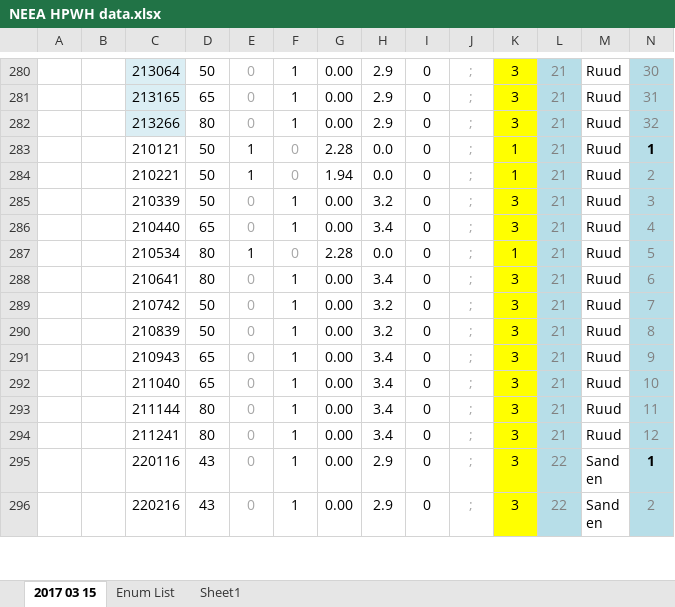
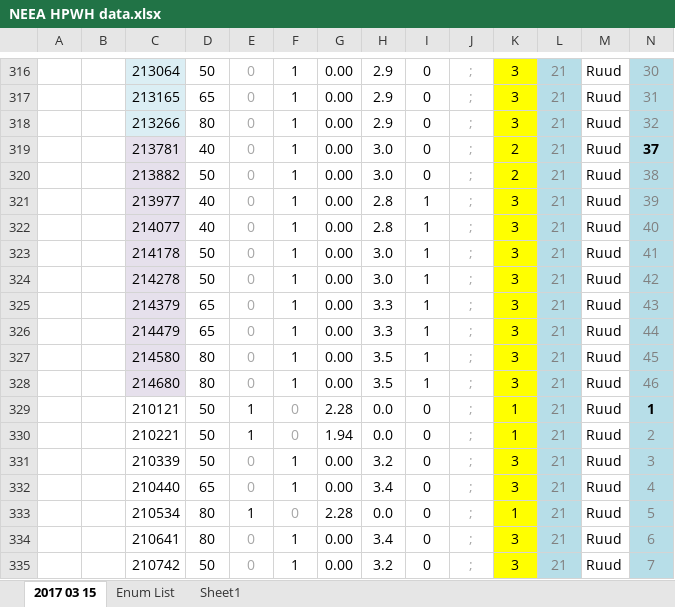
Before and after one commit to joesinger12/Test-Mirror-Workflow, an Excel workbook: RulesetDev/Rulesets/CA Res/Rules/NEEA HPWH data.xlsx, sheet 2017 03 15, drawn as a sheet; only a part is shown, gaps mark what is left out; the shorter side is filled out with more unchanged rows; values as stored, in another font and other column widths than the file's, no borders; rows hold the shown columns only; the diff covers the shown part only; the diff names each change by its address in the sheet, - before the commit and + after, or states it on an @@ line.

```diff
--- a/RulesetDev/Rulesets/CA Res/Rules/NEEA HPWH data.xlsx (sheet 2017 03 15)
+++ b/RulesetDev/Rulesets/CA Res/Rules/NEEA HPWH data.xlsx (sheet 2017 03 15)
+row 319:  |  | 213781 | 40 | 0 | 1 | 0.00 | 3.0 | 0 | ; | 2 | 21 | Ruud | 37
+row 320:  |  | 213882 | 50 | 0 | 1 | 0.00 | 3.0 | 0 | ; | 2 | 21 | Ruud | 38
+row 321:  |  | 213977 | 40 | 0 | 1 | 0.00 | 2.8 | 1 | ; | 3 | 21 | Ruud | 39
+row 322:  |  | 214077 | 40 | 0 | 1 | 0.00 | 2.8 | 1 | ; | 3 | 21 | Ruud | 40
+row 323:  |  | 214178 | 50 | 0 | 1 | 0.00 | 3.0 | 1 | ; | 3 | 21 | Ruud | 41
+row 324:  |  | 214278 | 50 | 0 | 1 | 0.00 | 3.0 | 1 | ; | 3 | 21 | Ruud | 42
+row 325:  |  | 214379 | 65 | 0 | 1 | 0.00 | 3.3 | 1 | ; | 3 | 21 | Ruud | 43
+row 326:  |  | 214479 | 65 | 0 | 1 | 0.00 | 3.3 | 1 | ; | 3 | 21 | Ruud | 44
+row 327:  |  | 214580 | 80 | 0 | 1 | 0.00 | 3.5 | 1 | ; | 3 | 21 | Ruud | 45
+row 328:  |  | 214680 | 80 | 0 | 1 | 0.00 | 3.5 | 1 | ; | 3 | 21 | Ruud | 46
```
Also changed, not shown: 38 added rows, 2 removed rows and 21 edited cells elsewhere in this sheet, formulas that keep their value, 8 other files.
